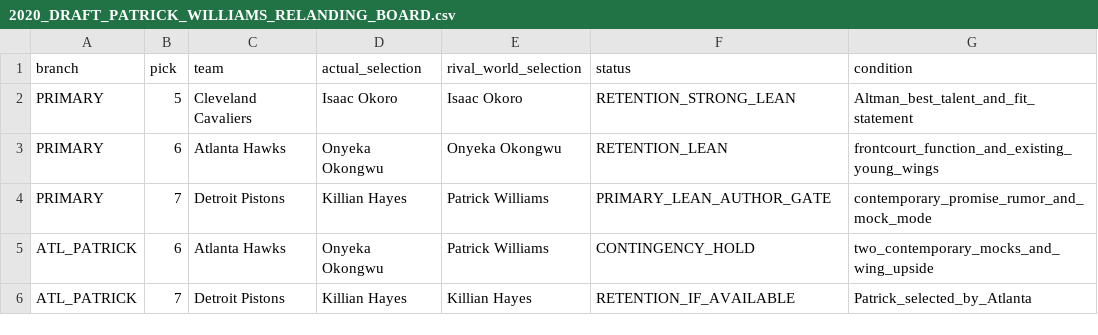
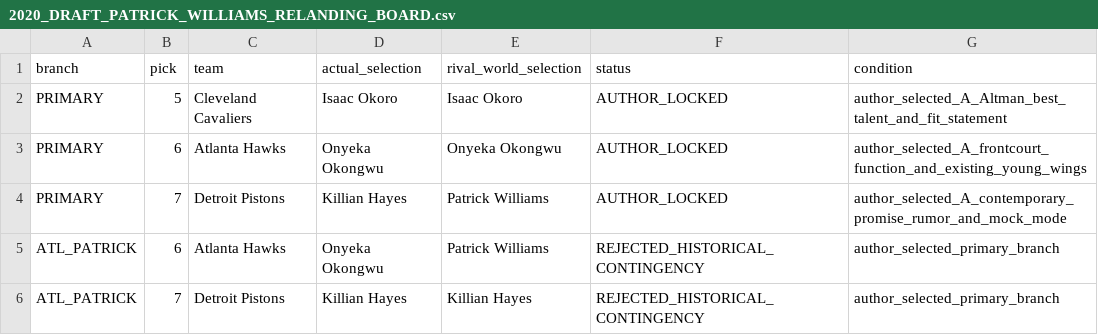
Before and after one commit to storm-credit/first-rebound, a CSV file: simulation/2020_DRAFT_PATRICK_WILLIAMS_RELANDING_BOARD.csv, drawn as a sheet.

Commit message:
O-15E3 Patrick Williams 7순위 확정과 Hayes 재착지 보드 (#96)
Patrick Williams의 Detroit 7순위를 정본화하고 Killian Hayes의 8~13순위 재착지 작가 게이트를 추가합니다.

```diff
--- a/simulation/2020_DRAFT_PATRICK_WILLIAMS_RELANDING_BOARD.csv
+++ b/simulation/2020_DRAFT_PATRICK_WILLIAMS_RELANDING_BOARD.csv
@@ -1,6 +1,6 @@
 branch,pick,team,actual_selection,rival_world_selection,status,condition
-PRIMARY,5,Cleveland Cavaliers,Isaac Okoro,Isaac Okoro,RETENTION_STRONG_LEAN,Altman_best_talent_and_fit_statement
-PRIMARY,6,Atlanta Hawks,Onyeka Okongwu,Onyeka Okongwu,RETENTION_LEAN,frontcourt_function_and_existing_young_wings
-PRIMARY,7,Detroit Pistons,Killian Hayes,Patrick Williams,PRIMARY_LEAN_AUTHOR_GATE,contemporary_promise_rumor_and_mock_mode
-ATL_PATRICK,6,Atlanta Hawks,Onyeka Okongwu,Patrick Williams,CONTINGENCY_HOLD,two_contemporary_mocks_and_wing_upside
-ATL_PATRICK,7,Detroit Pistons,Killian Hayes,Killian Hayes,RETENTION_IF_AVAILABLE,Patrick_selected_by_Atlanta
+PRIMARY,5,Cleveland Cavaliers,Isaac Okoro,Isaac Okoro,AUTHOR_LOCKED,author_selected_A_Altman_best_talent_and_fit_statement
+PRIMARY,6,Atlanta Hawks,Onyeka Okongwu,Onyeka Okongwu,AUTHOR_LOCKED,author_selected_A_frontcourt_function_and_existing_young_wings
+PRIMARY,7,Detroit Pistons,Killian Hayes,Patrick Williams,AUTHOR_LOCKED,author_selected_A_contemporary_promise_rumor_and_mock_mode
+ATL_PATRICK,6,Atlanta Hawks,Onyeka Okongwu,Patrick Williams,REJECTED_HISTORICAL_CONTINGENCY,author_selected_primary_branch
+ATL_PATRICK,7,Detroit Pistons,Killian Hayes,Killian Hayes,REJECTED_HISTORICAL_CONTINGENCY,author_selected_primary_branch
```
Also changed, not shown: 15 other files.
